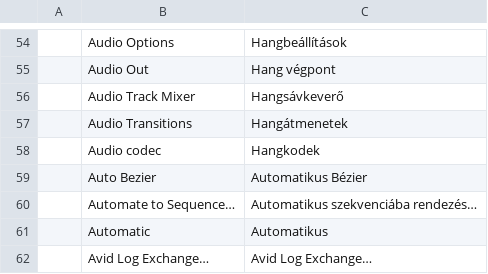
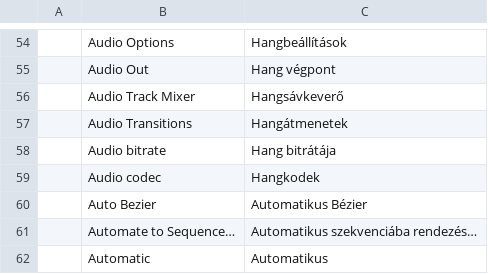
Before and after one commit to ubuntuokos/CinemaFundArchitecture4, a TSV file: python/cfa4_qt/i18n/hu.tsv, drawn as a sheet; only a part is shown, gaps mark what is left out; the shorter side is filled out with more unchanged rows; the diff names each change by its address in the sheet, - before the commit and + after, or states it on an @@ line.

```diff
--- a/python/cfa4_qt/i18n/hu.tsv
+++ b/python/cfa4_qt/i18n/hu.tsv
+row 58:  | Audio bitrate | Hang bitrátája
```
Also changed, not shown: 9 other files.
